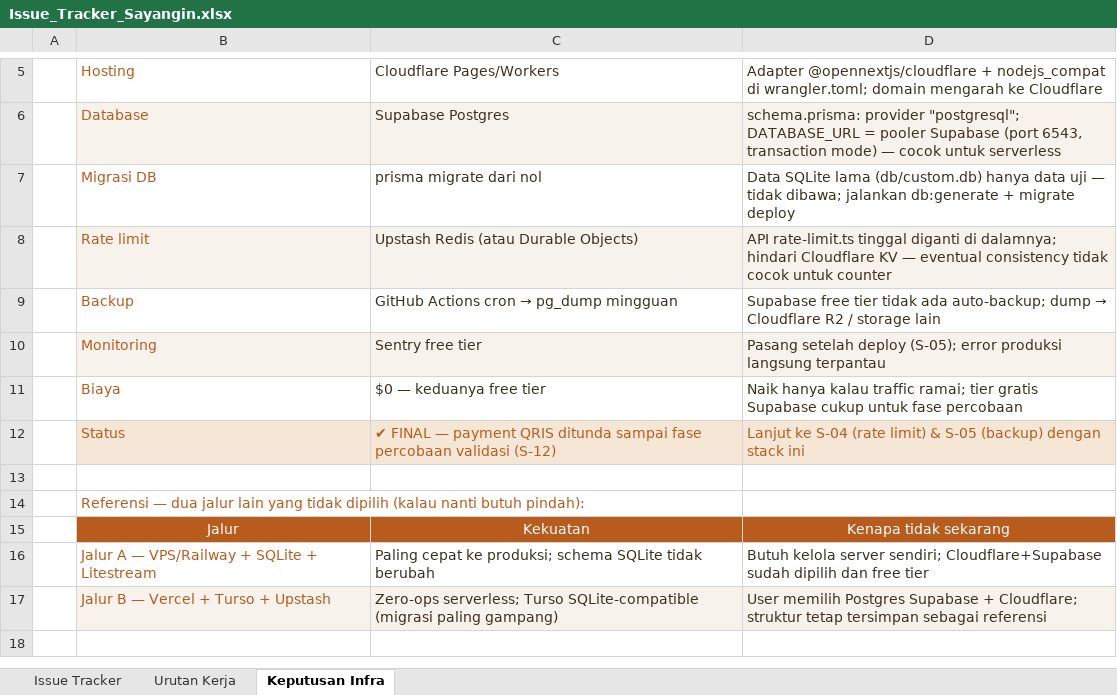
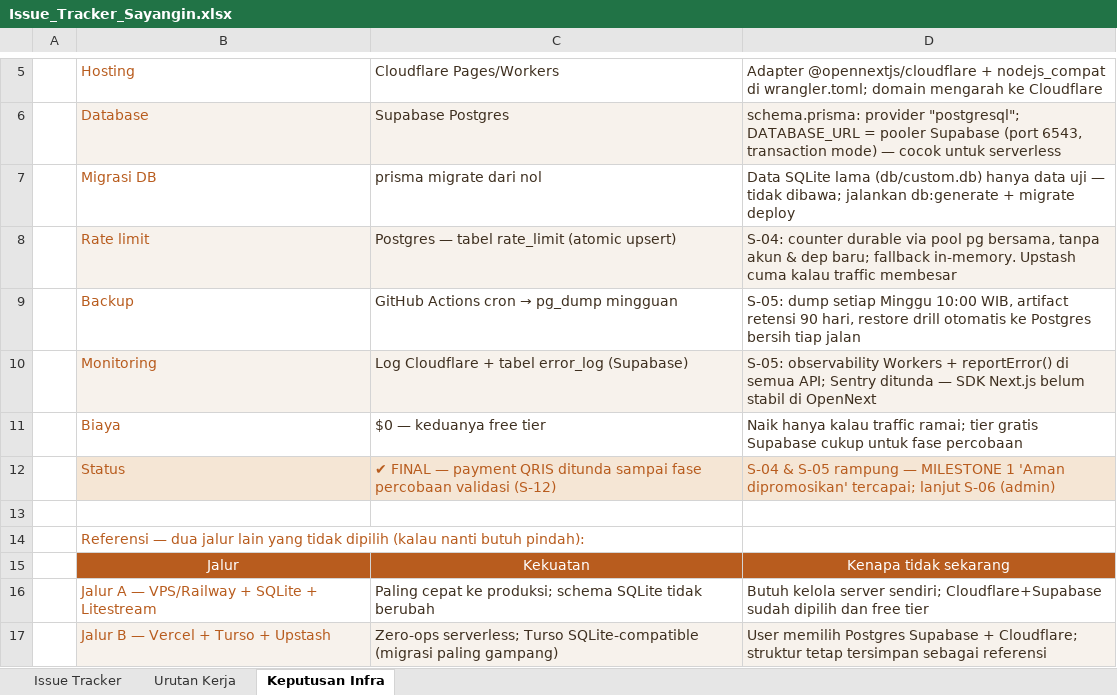
Before and after one commit to Risxyiee/Sayangin, an Excel workbook: download/Issue_Tracker_Sayangin.xlsx, sheet Keputusan Infra, drawn as a sheet; only a part is shown, gaps mark what is left out; the shorter side is filled out with more unchanged rows; values as stored, in another font and other column widths than the file's, no borders; the diff names each change by its address in the sheet, - before the commit and + after, or states it on an @@ line.

Commit message:
feat(S-04,S-05): rate limiter durable Postgres + backup mingguan + monitoring error_log
S-04 — anti-spam tak gugur lagi saat restart/redeploy:
- rate-limit.ts: counter fixed-window di tabel rate_limit via ATOMIC upsert
  (1 query, row-lock PG) — aman multi-isolate
- db.ts: pool pg bersama (getPgPool) — limiter & Prisma share koneksi per request
- fallback in-memory fail-open + backoff 60 dtk; tabel belum ada → warna jelas
- SQL: prisma/migrations/20261101000000_rate_limit

S-05 — backup & monitoring:
- workflow backup mingguan (pg_dump Minggu 10:00 WIB, retensi 90 hari,
  restore drill otomatis) → file di docs/backup-workflow-tempel-manual.yml,
  tempel manual ke .github/workflows/backup.yml via GitHub web
  (PAT tanpa scope workflow tidak boleh push file .github/workflows)
- monitor.ts: reportError() → tabel error_log (reportError di 18 catch API);
  console tetap ke log Cloudflare (observability) — lapis yang hidup saat DB mati
- Sentry ditunda: SDK Next.js belum support OpenNext (#14931) — monitor.ts
  tetap satu-satunya seam nanti
- SQL: prisma/migrations/20261101000000_error_log

Tracker: S-03/04/05 → Selesai/Berjalan; xlsx di-regenerasi

```diff
--- a/download/Issue_Tracker_Sayangin.xlsx (sheet Keputusan Infra)
+++ b/download/Issue_Tracker_Sayangin.xlsx (sheet Keputusan Infra)
-C8: Upstash Redis (atau Durable Objects)
+C8: Postgres — tabel rate_limit (atomic upsert)
-D8: API rate-limit.ts tinggal diganti di dalamnya; hindari Cloudflare KV — eventual consistency tidak cocok untuk counter
+D8: S-04: counter durable via pool pg bersama, tanpa akun & dep baru; fallback in-memory. Upstash cuma kalau traffic membesar
@@ D9: Supabase free tier tidak ada auto-backup; dump → Cloudflare R2 / storage lain → S-05: dump setiap Minggu 10:00 WIB, artifact retensi 90 hari, restore drill otomatis ke Postgres bersih tiap jalan @@
-C10: Sentry free tier
+C10: Log Cloudflare + tabel error_log (Supabase)
-D10: Pasang setelah deploy (S-05); error produksi langsung terpantau
+D10: S-05: observability Workers + reportError() di semua API; Sentry ditunda — SDK Next.js belum stabil di OpenNext
-D12: Lanjut ke S-04 (rate limit) & S-05 (backup) dengan stack ini
+D12: S-04 & S-05 rampung — MILESTONE 1 'Aman dipromosikan' tercapai; lanjut S-06 (admin)
```
Also changed, not shown: sheet Urutan Kerja, sheet Issue Tracker, 27 other files.
